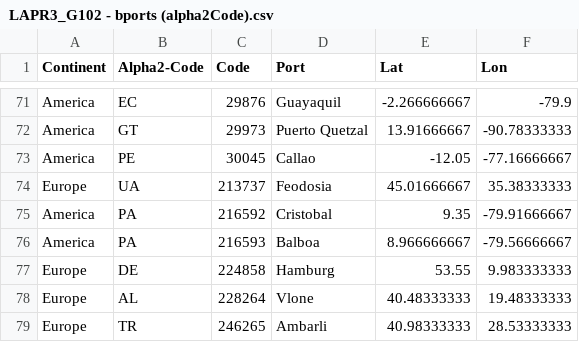
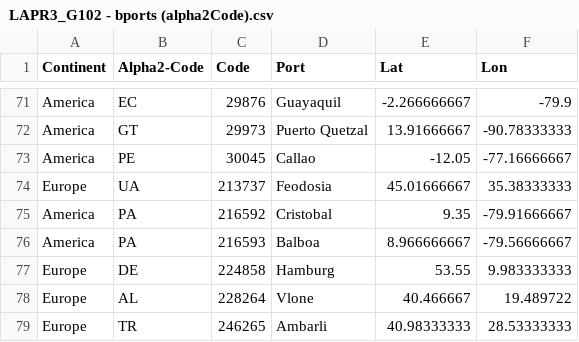
Before and after one commit to mpoboas/lapr3-2021-g102, a CSV file: data/data-shipsports/LAPR3_G102 - bports (alpha2Code).csv, drawn as a sheet; only a part is shown, gaps mark what is left out.

```diff
--- a/data/data-shipsports/LAPR3_G102 - bports (alpha2Code).csv
+++ b/data/data-shipsports/LAPR3_G102 - bports (alpha2Code).csv
@@ -77,3 +77,3 @@ America,PA,216593,Balboa,8.966666667,-79.56666667
 Europe,DE,224858,Hamburg,53.55,9.983333333
-Europe,AL,228264,Vlone,40.48333333,19.48333333
+Europe,AL,228264,Vlone,40.466667,19.489722
 Europe,TR,246265,Ambarli,40.98333333,28.53333333
```
Also changed, not shown: data/Data-Sprint3-4/borders.csv, data/Data-Sprint3-4/countries.csv, 4 other files.
